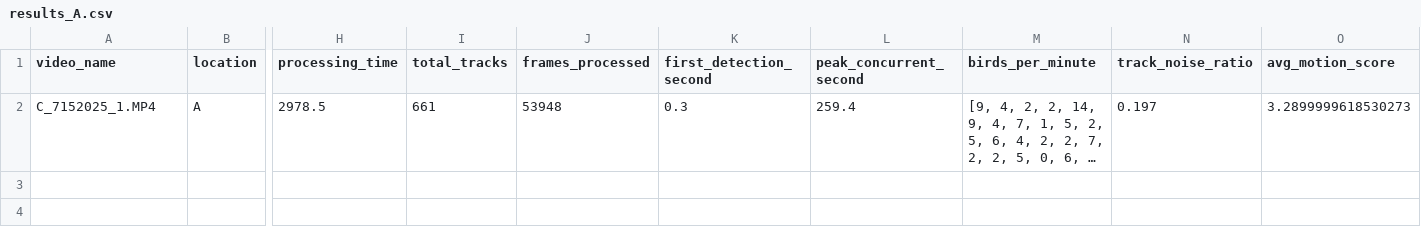
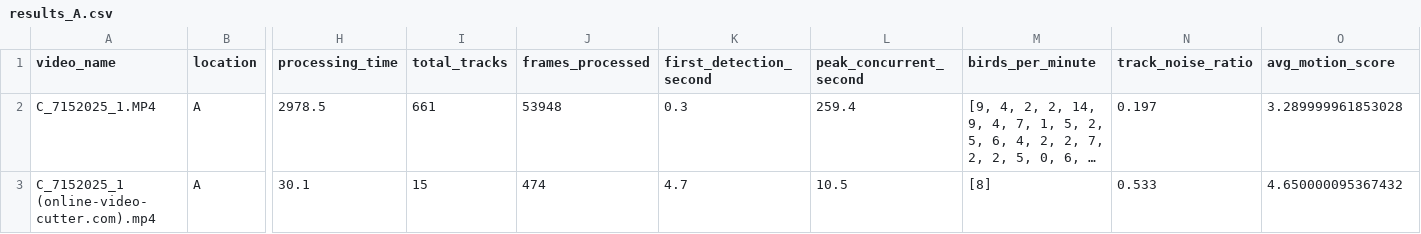
Before and after one commit to ZelmarR/bird_counter_data, a CSV file: results/vaish13281_gmail_com/results_A.csv, drawn as a sheet; only a part is shown, gaps mark what is left out; long unchanged cells end in …; rows hold the shown columns only; the diff names each change by its address in the sheet, - before the commit and + after, or states it on an @@ line.

Commit message:
Update results for location A (vaish13281_gmail_com)

```diff
--- a/results/vaish13281_gmail_com/results_A.csv
+++ b/results/vaish13281_gmail_com/results_A.csv
-O2 (avg_motion_score): 3.2899999618530273
+O2 (avg_motion_score): 3.289999961853028
+row 3: C_7152025_1 (online-video-cutter.com).mp4 | A | 30.1 | 15 | 474 | 4.7 | 10.5 | [8] | 0.533 | 4.650000095367432
```
